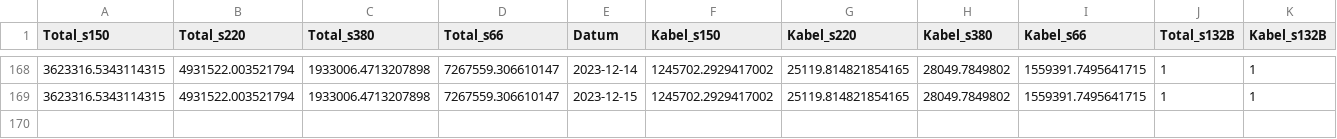
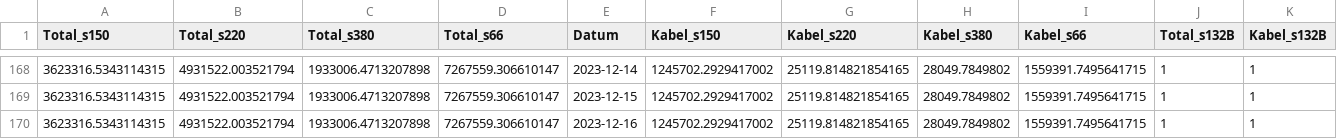
Before and after one commit to SFOE/KeyFiguresElectricalInstallations, a CSV file: data/Kennzahlen_Storymap.csv, drawn as a sheet; only a part is shown, gaps mark what is left out; rows hold the shown columns only; the diff names each change by its address in the sheet, - before the commit and + after, or states it on an @@ line.

```diff
--- a/data/Kennzahlen_Storymap.csv
+++ b/data/Kennzahlen_Storymap.csv
+row 170: 3623316.5343114315 | 4931522.003521794 | 1933006.4713207898 | 7267559.306610147 | 2023-12-16 | 1245702.2929417002 | 25119.814821854165 | 28049.7849802 | 1559391.7495641715 | 1 | 1
```
Also changed, not shown: data/Kennzahlen_Leitungen.csv, data/Kennzahlen_Masten.csv, 7 other files.
